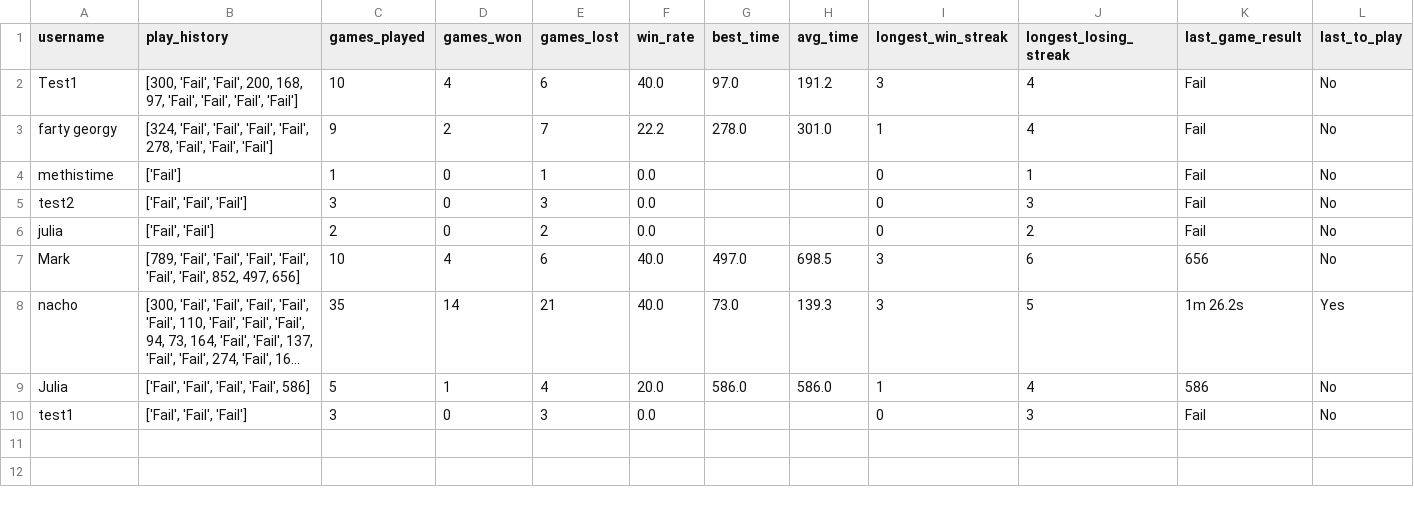
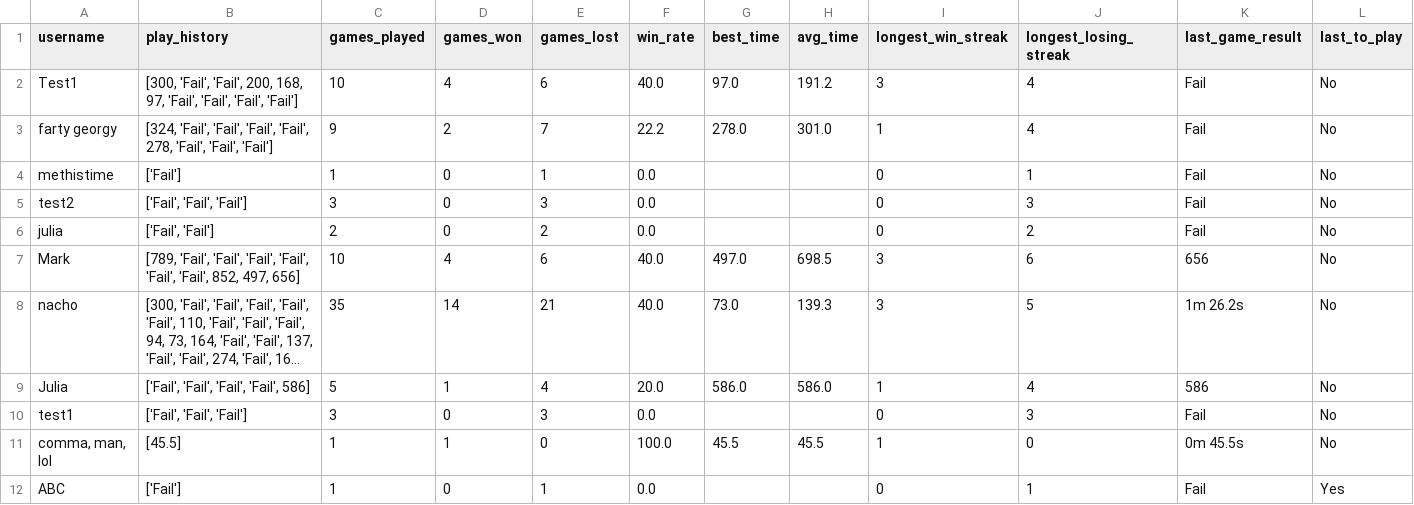
Before and after one commit to nachofranklin/games, a CSV file: minesweeper/minesweeper_statistics.csv, drawn as a sheet; long unchanged cells end in …; the diff names each change by its address in the sheet, - before the commit and + after, or states it on an @@ line.

```diff
--- a/minesweeper/minesweeper_statistics.csv
+++ b/minesweeper/minesweeper_statistics.csv
-L8 (last_to_play): Yes
+L8 (last_to_play): No
+row 11: comma, man, lol | [45.5] | 1 | 1 | 0 | 100.0 | 45.5 | 45.5 | 1 | 0 | 0m 45.5s | No
+row 12: ABC | ['Fail'] | 1 | 0 | 1 | 0.0 |  |  | 0 | 1 | Fail | Yes
```
Also changed, not shown: 1 other file.
